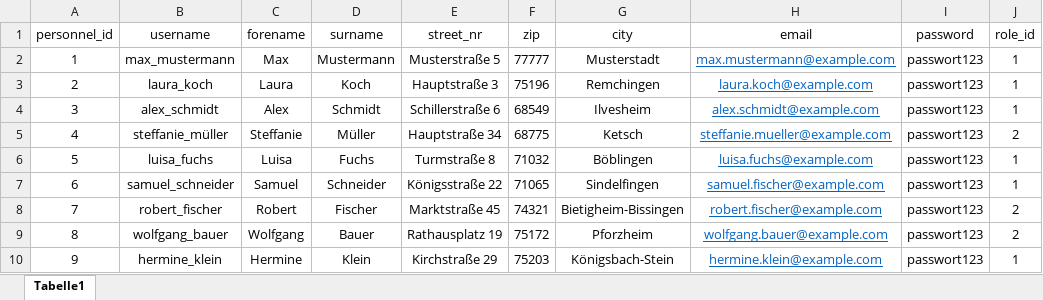
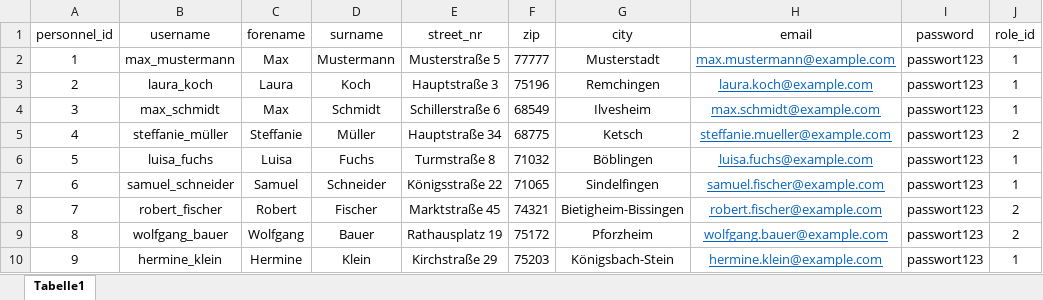
Before and after one commit to DhruvAggarwal01/ATdIT_Gruppe5, an Excel workbook: databases/Users.xlsx, sheet Tabelle1, drawn as a sheet; only a part is shown; values as stored, in another font and other column widths than the file's, no borders; the diff names each change by its address in the sheet, - before the commit and + after, or states it on an @@ line.

Commit message:
Excel-Extractor-Methoden fertig, parallel Tests geschrieben

```diff
--- a/databases/Users.xlsx (sheet Tabelle1)
+++ b/databases/Users.xlsx (sheet Tabelle1)
-B4 (username): alex_schmidt
+B4 (username): max_schmidt
-C4 (forename): Alex
+C4 (forename): Max
-H4 (email): alex.schmidt@example.com
+H4 (email): max.schmidt@example.com
```
Also changed, not shown: 3 other files.
